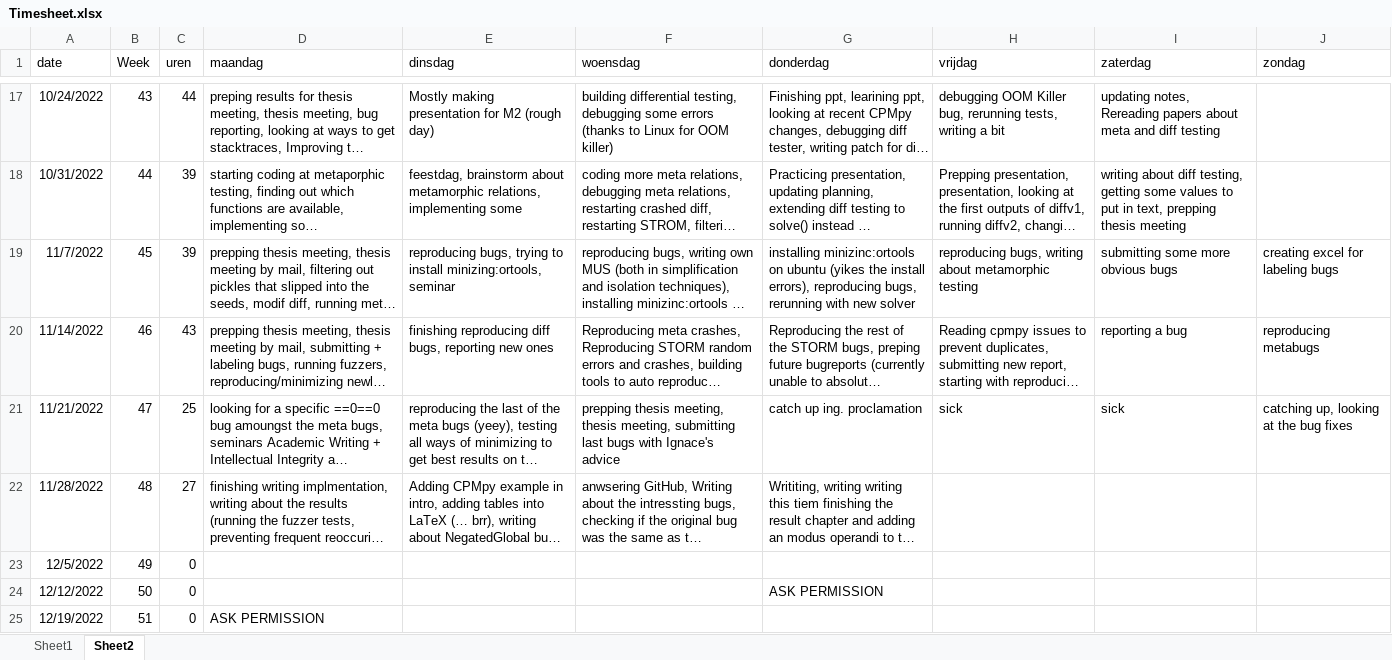
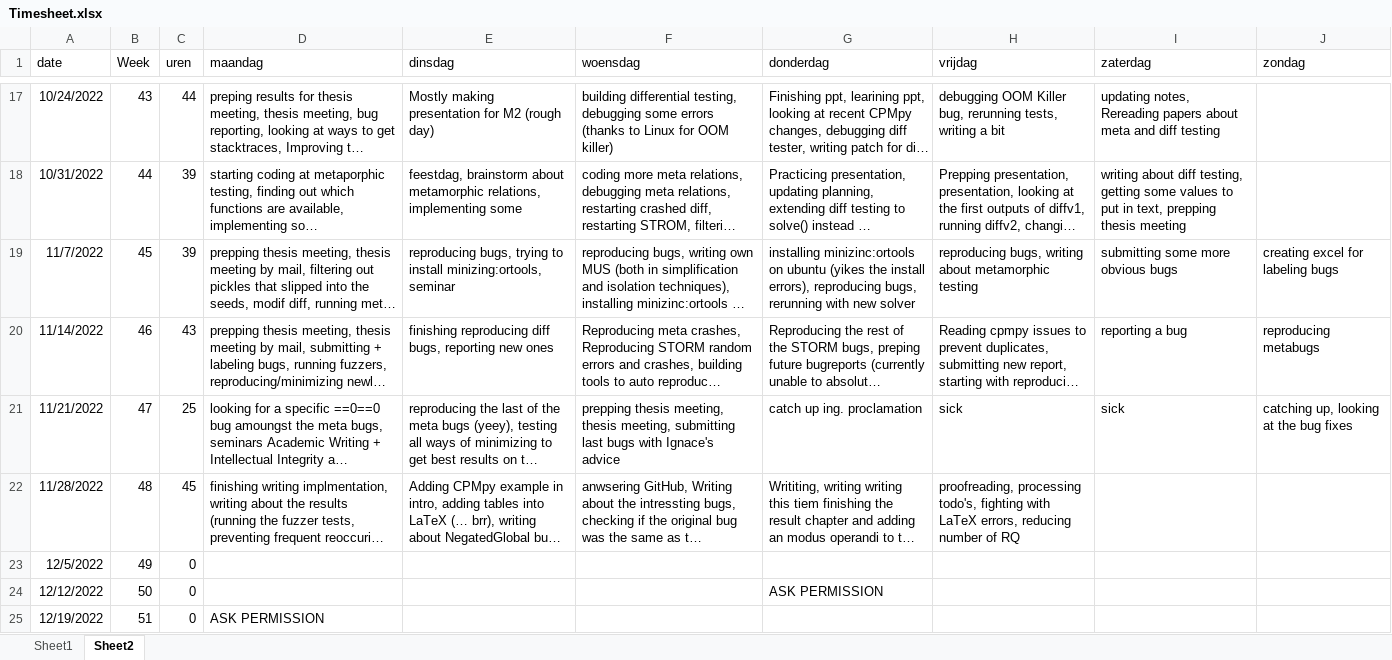
Before and after one commit to rubenkindt/Masterproef-paper-RubenKindt, an Excel workbook: Timesheet.xlsx, sheet Sheet2, drawn as a sheet; only a part is shown, gaps mark what is left out; long unchanged cells end in …; values as stored, in another font and other column widths than the file's, no borders; the diff names each change by its address in the sheet, - before the commit and + after, or states it on an @@ line.

```diff
--- a/Timesheet.xlsx (sheet Sheet2)
+++ b/Timesheet.xlsx (sheet Sheet2)
-C22 (uren): 27
+C22 (uren): 45
-H22 (vrijdag): (empty)
+H22 (vrijdag): proofreading, processing todo's, fighting with LaTeX errors, reducing number of RQ
```
Also changed, not shown: sheet Sheet1, charts or pictures, 13 other files.
